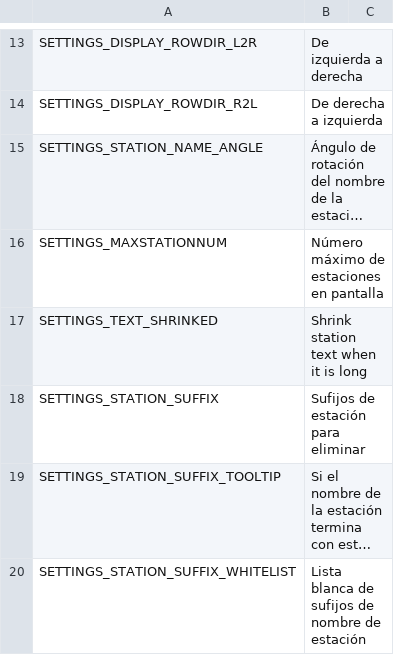
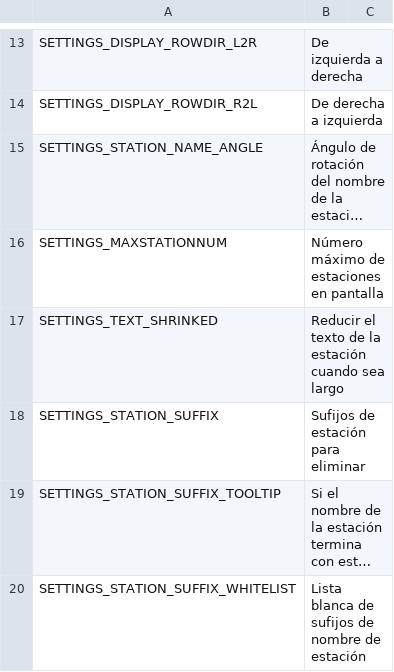
Before and after one commit to will258012/TrainDisplayUpdated, a CSV file: TrainDisplay/Translations/es-ES.csv, drawn as a sheet; only a part is shown, gaps mark what is left out; long unchanged cells end in ….

Commit message:
New translations en-en.csv (Spanish)
[ci skip]

```diff
--- a/TrainDisplay/Translations/es-ES.csv
+++ b/TrainDisplay/Translations/es-ES.csv
@@ -16,3 +16,3 @@
 "SETTINGS_MAXSTATIONNUM","Número máximo de estaciones en pantalla",""
-"SETTINGS_TEXT_SHRINKED","Shrink station text when it is long",""
+"SETTINGS_TEXT_SHRINKED","Reducir el texto de la estación cuando sea largo",""
 "SETTINGS_STATION_SUFFIX","Sufijos de estación para eliminar",""
```
